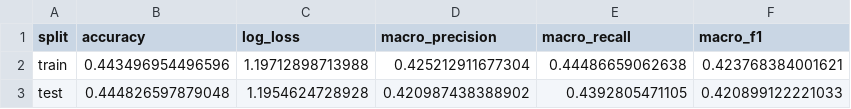
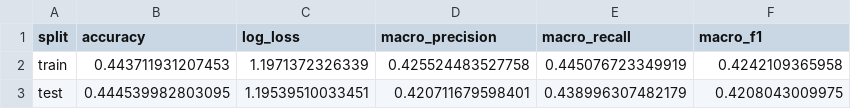
Before and after one commit to mehallhm/drunk-cherry, a CSV file: src/models/bayesian/evaluation_metrics.csv, drawn as a sheet.

```diff
--- a/src/models/bayesian/evaluation_metrics.csv
+++ b/src/models/bayesian/evaluation_metrics.csv
@@ -1,3 +1,3 @@
 "split","accuracy","log_loss","macro_precision","macro_recall","macro_f1"
-"train",0.443496954496596,1.19712898713988,0.425212911677304,0.44486659062638,0.423768384001621
-"test",0.444826597879048,1.1954624728928,0.420987438388902,0.4392805471105,0.420899122221033
+"train",0.443711931207453,1.1971372326339,0.425524483527758,0.445076723349919,0.4242109365958
+"test",0.444539982803095,1.19539510033451,0.420711679598401,0.438996307482179,0.4208043009975
```
Also changed, not shown: src/models/bayesian/per_class_metrics_test.csv, src/models/bayesian/per_class_metrics_train.csv, 22 other files.
